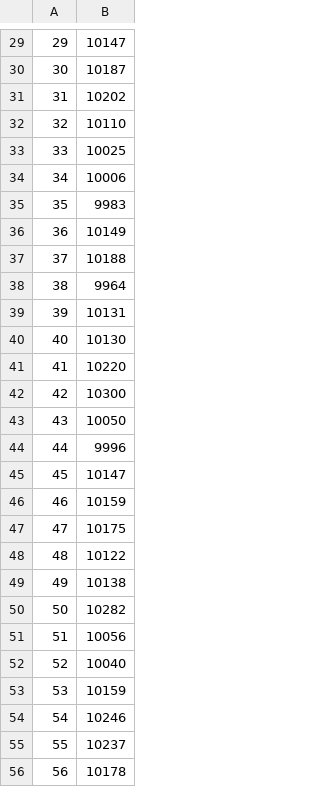
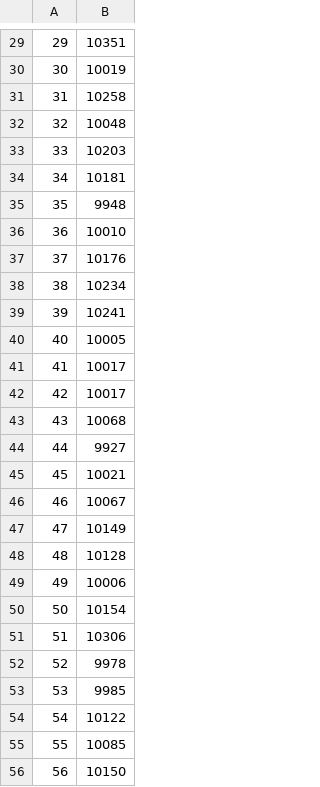
Before and after one commit to lsqyling/cpp_oj, a CSV file: professional_cpp/res.csv, drawn as a sheet; only a part is shown, gaps mark what is left out; the diff covers the shown part only.

```diff
--- a/professional_cpp/res.csv
+++ b/professional_cpp/res.csv
@@ -29,28 +29,28 @@
-29,10147
-30,10187
-31,10202
-32,10110
-33,10025
-34,10006
-35,9983
-36,10149
-37,10188
-38,9964
-39,10131
-40,10130
-41,10220
-42,10300
-43,10050
-44,9996
-45,10147
-46,10159
-47,10175
-48,10122
-49,10138
-50,10282
-51,10056
-52,10040
-53,10159
-54,10246
-55,10237
-56,10178
+29,10351
+30,10019
+31,10258
+32,10048
+33,10203
+34,10181
+35,9948
+36,10010
+37,10176
+38,10234
+39,10241
+40,10005
+41,10017
+42,10017
+43,10068
+44,9927
+45,10021
+46,10067
+47,10149
+48,10128
+49,10006
+50,10154
+51,10306
+52,9978
+53,9985
+54,10122
+55,10085
+56,10150
```
Also changed, not shown: 71 edited cells elsewhere in this file, professional_cpp/res_normal.csv, 13 other files.
